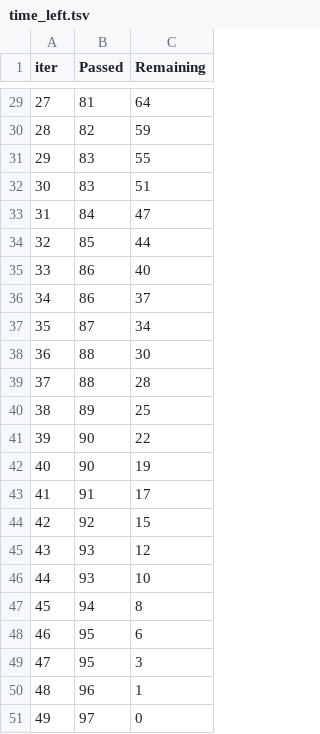
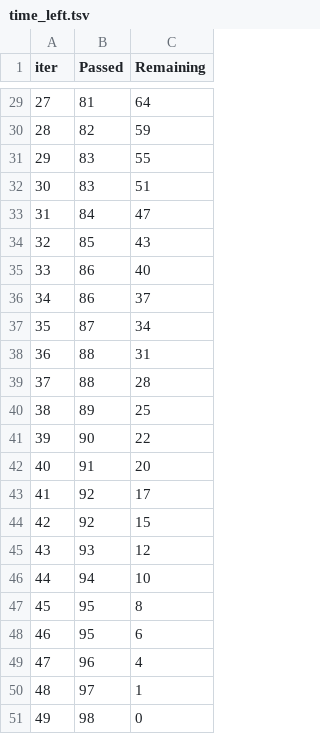
Before and after one commit to ayanchyaziz123/AI-Driven-Housing-Affordability-Forecasting-in-New-York-City, a TSV file: catboost_info/time_left.tsv, drawn as a sheet; only a part is shown, gaps mark what is left out; the diff covers the shown part only.

```diff
--- a/catboost_info/time_left.tsv
+++ b/catboost_info/time_left.tsv
@@ -33,3 +33,3 @@ iter	Passed	Remaining
 31	84	47
-32	85	44
+32	85	43
 33	86	40
@@ -37,3 +37,3 @@ iter	Passed	Remaining
 35	87	34
-36	88	30
+36	88	31
 37	88	28
@@ -41,11 +41,11 @@ iter	Passed	Remaining
 39	90	22
-40	90	19
-41	91	17
+40	91	20
+41	92	17
 42	92	15
 43	93	12
-44	93	10
-45	94	8
+44	94	10
+45	95	8
 46	95	6
-47	95	3
-48	96	1
-49	97	0
+47	96	4
+48	97	1
+49	98	0
```
Also changed, not shown: 46 edited cells elsewhere in this file, 27 other files.
